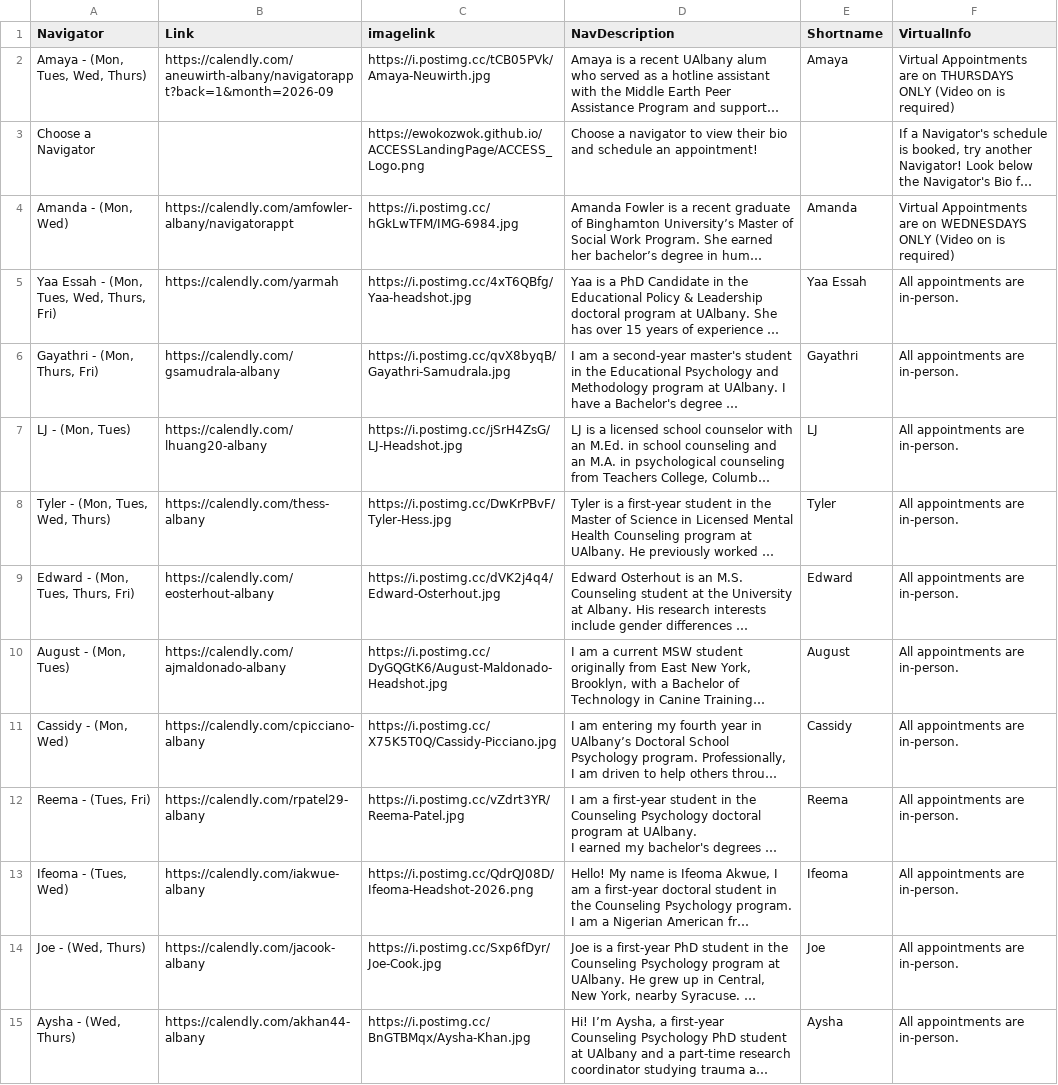
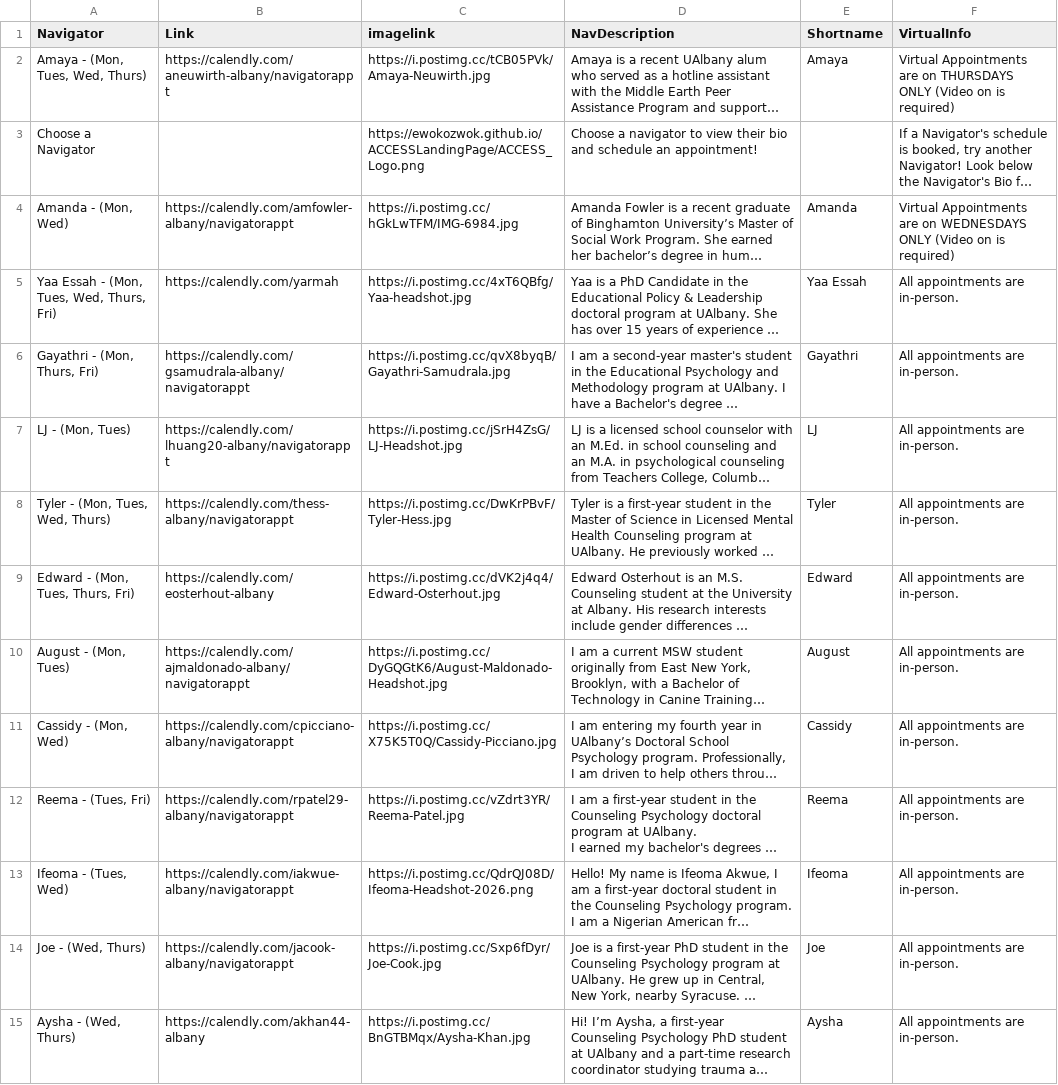
Before and after one commit to EwokOzwok/ACCESSLandingPage, a CSV file: data-raw/navlinks.csv, drawn as a sheet; long unchanged cells end in …; the diff names each change by its address in the sheet, - before the commit and + after, or states it on an @@ line.

Commit message:
Updated Calendly Links

```diff
--- a/data-raw/navlinks.csv
+++ b/data-raw/navlinks.csv
-B2 (Link): https://calendly.com/aneuwirth-albany/navigatorappt?back=1&month=2026-09
+B2 (Link): https://calendly.com/aneuwirth-albany/navigatorappt
-B6 (Link): https://calendly.com/gsamudrala-albany
+B6 (Link): https://calendly.com/gsamudrala-albany/navigatorappt
-B7 (Link): https://calendly.com/lhuang20-albany
+B7 (Link): https://calendly.com/lhuang20-albany/navigatorappt
-B8 (Link): https://calendly.com/thess-albany
+B8 (Link): https://calendly.com/thess-albany/navigatorappt
-B10 (Link): https://calendly.com/ajmaldonado-albany
+B10 (Link): https://calendly.com/ajmaldonado-albany/navigatorappt
-B11 (Link): https://calendly.com/cpicciano-albany
+B11 (Link): https://calendly.com/cpicciano-albany/navigatorappt
-B12 (Link): https://calendly.com/rpatel29-albany
+B12 (Link): https://calendly.com/rpatel29-albany/navigatorappt
-B13 (Link): https://calendly.com/iakwue-albany
+B13 (Link): https://calendly.com/iakwue-albany/navigatorappt
-B14 (Link): https://calendly.com/jacook-albany
+B14 (Link): https://calendly.com/jacook-albany/navigatorappt
```
Also changed, not shown: 2 other files.
